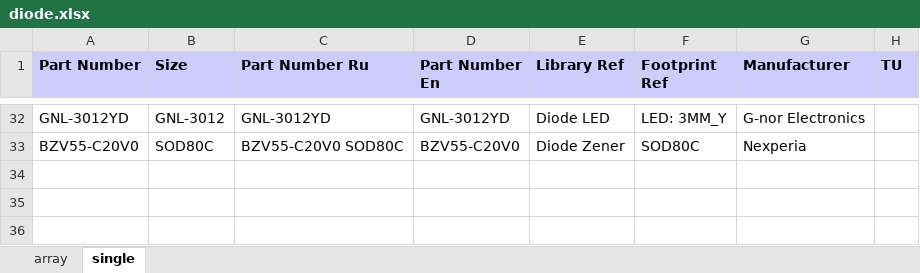
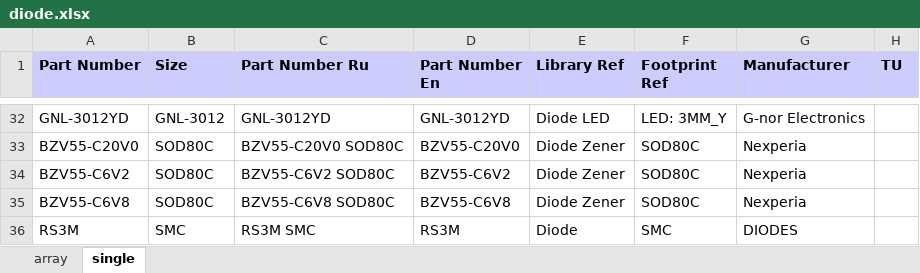
Before and after one commit to garou-g/elem_altium_db2, an Excel workbook: library/diode.xlsx, sheet single, drawn as a sheet; only a part is shown, gaps mark what is left out; values as stored, in another font and other column widths than the file's, no borders; the diff names each change by its address in the sheet, - before the commit and + after, or states it on an @@ line.

```diff
--- a/library/diode.xlsx (sheet single)
+++ b/library/diode.xlsx (sheet single)
+row 34: BZV55-C6V2 | SOD80C | BZV55-C6V2 SOD80C | BZV55-C6V2 | Diode Zener | SOD80C | Nexperia
+row 35: BZV55-C6V8 | SOD80C | BZV55-C6V8 SOD80C | BZV55-C6V8 | Diode Zener | SOD80C | Nexperia
+row 36: RS3M | SMC | RS3M SMC | RS3M | Diode | SMC | DIODES
```
Also changed, not shown: sheet array, library/analog.xlsx, library/power_supplies.xlsx, 6 other files.
